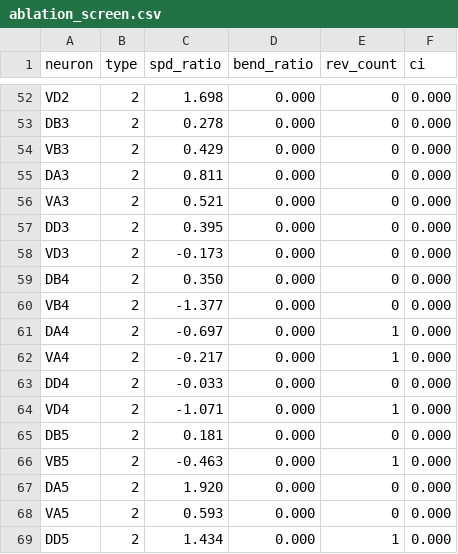
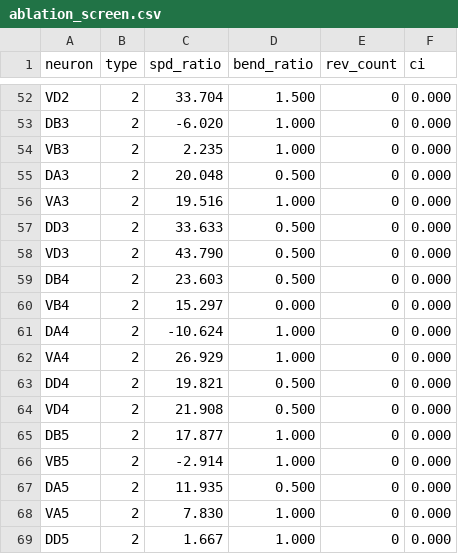
Before and after one commit to neuromax-cognitive/petri, a CSV file: results/ablation_screen.csv, drawn as a sheet; only a part is shown, gaps mark what is left out; the diff covers the shown part only; the diff names each change by its address in the sheet, - before the commit and + after, or states it on an @@ line.

```diff
--- a/results/ablation_screen.csv
+++ b/results/ablation_screen.csv
-C52 (spd_ratio): 1.698
+C52 (spd_ratio): 33.704
-D52 (bend_ratio): 0.000
+D52 (bend_ratio): 1.500
-C53 (spd_ratio): 0.278
+C53 (spd_ratio): -6.020
-D53:D54 (bend_ratio): 0.000
+D53:D54 (bend_ratio): 1.000
-C54 (spd_ratio): 0.429
+C54 (spd_ratio): 2.235
-C55 (spd_ratio): 0.811
+C55 (spd_ratio): 20.048
-D55 (bend_ratio): 0.000
+D55 (bend_ratio): 0.500
-C56 (spd_ratio): 0.521
+C56 (spd_ratio): 19.516
-D56 (bend_ratio): 0.000
+D56 (bend_ratio): 1.000
-C57 (spd_ratio): 0.395
+C57 (spd_ratio): 33.633
-D57:D59 (bend_ratio): 0.000
+D57:D59 (bend_ratio): 0.500
-C58 (spd_ratio): -0.173
+C58 (spd_ratio): 43.790
-C59 (spd_ratio): 0.350
+C59 (spd_ratio): 23.603
-C60 (spd_ratio): -1.377
+C60 (spd_ratio): 15.297
-C61 (spd_ratio): -0.697
+C61 (spd_ratio): -10.624
-D61:D62 (bend_ratio): 0.000
+D61:D62 (bend_ratio): 1.000
-E61:E62 (rev_count): 1
+E61:E62 (rev_count): 0
-C62 (spd_ratio): -0.217
+C62 (spd_ratio): 26.929
-C63 (spd_ratio): -0.033
+C63 (spd_ratio): 19.821
-D63:D64 (bend_ratio): 0.000
+D63:D64 (bend_ratio): 0.500
-C64 (spd_ratio): -1.071
+C64 (spd_ratio): 21.908
-E64 (rev_count): 1
+E64 (rev_count): 0
-C65 (spd_ratio): 0.181
+C65 (spd_ratio): 17.877
-D65:D66 (bend_ratio): 0.000
+D65:D66 (bend_ratio): 1.000
-C66 (spd_ratio): -0.463
+C66 (spd_ratio): -2.914
-E66 (rev_count): 1
+E66 (rev_count): 0
-C67 (spd_ratio): 1.920
+C67 (spd_ratio): 11.935
-D67 (bend_ratio): 0.000
+D67 (bend_ratio): 0.500
-C68 (spd_ratio): 0.593
+C68 (spd_ratio): 7.830
-D68:D69 (bend_ratio): 0.000
+D68:D69 (bend_ratio): 1.000
-C69 (spd_ratio): 1.434
+C69 (spd_ratio): 1.667
-E69 (rev_count): 1
+E69 (rev_count): 0
```
Also changed, not shown: 117 edited cells elsewhere in this file, results/builtin_s1.csv, results/herm302_s1.csv, 12 other files.
